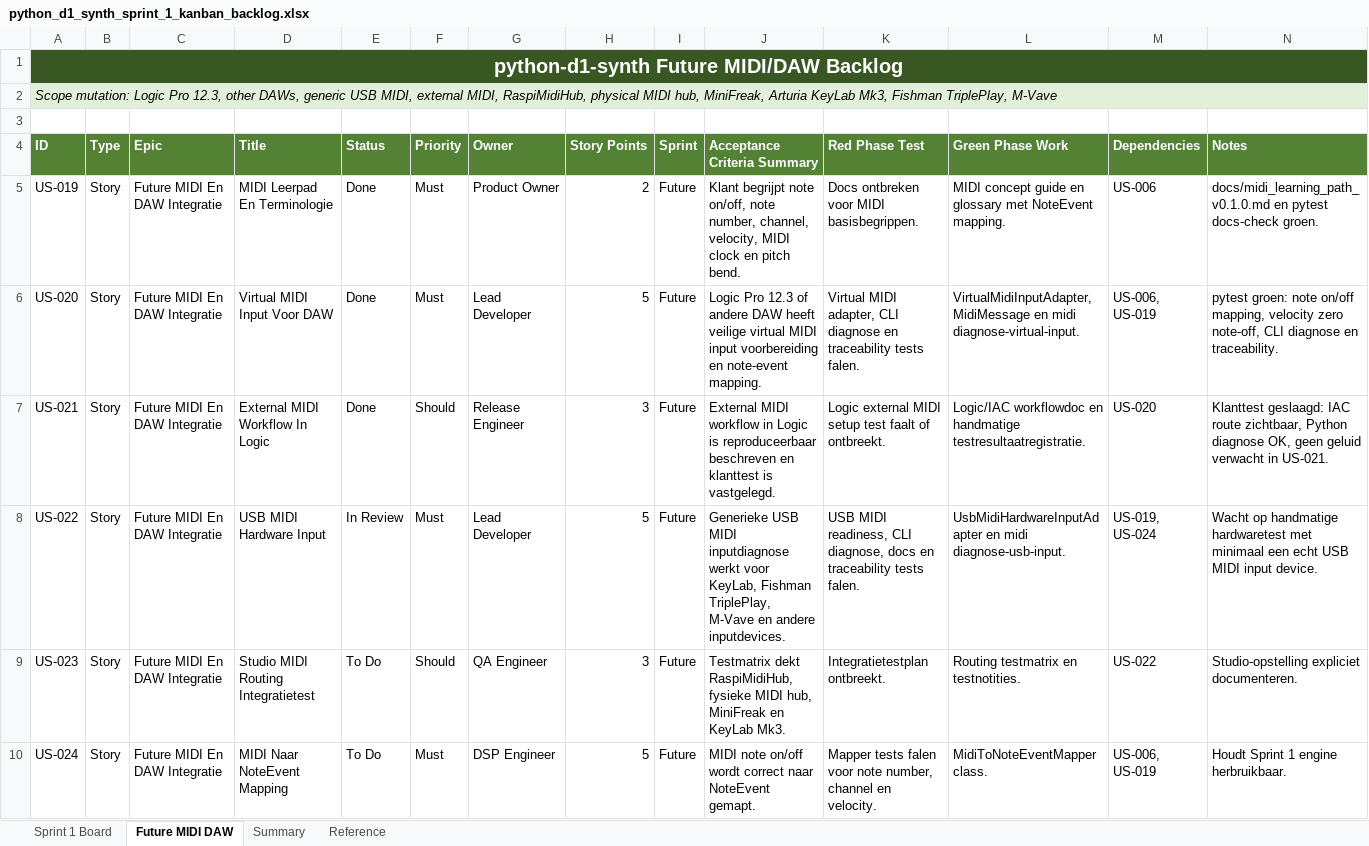
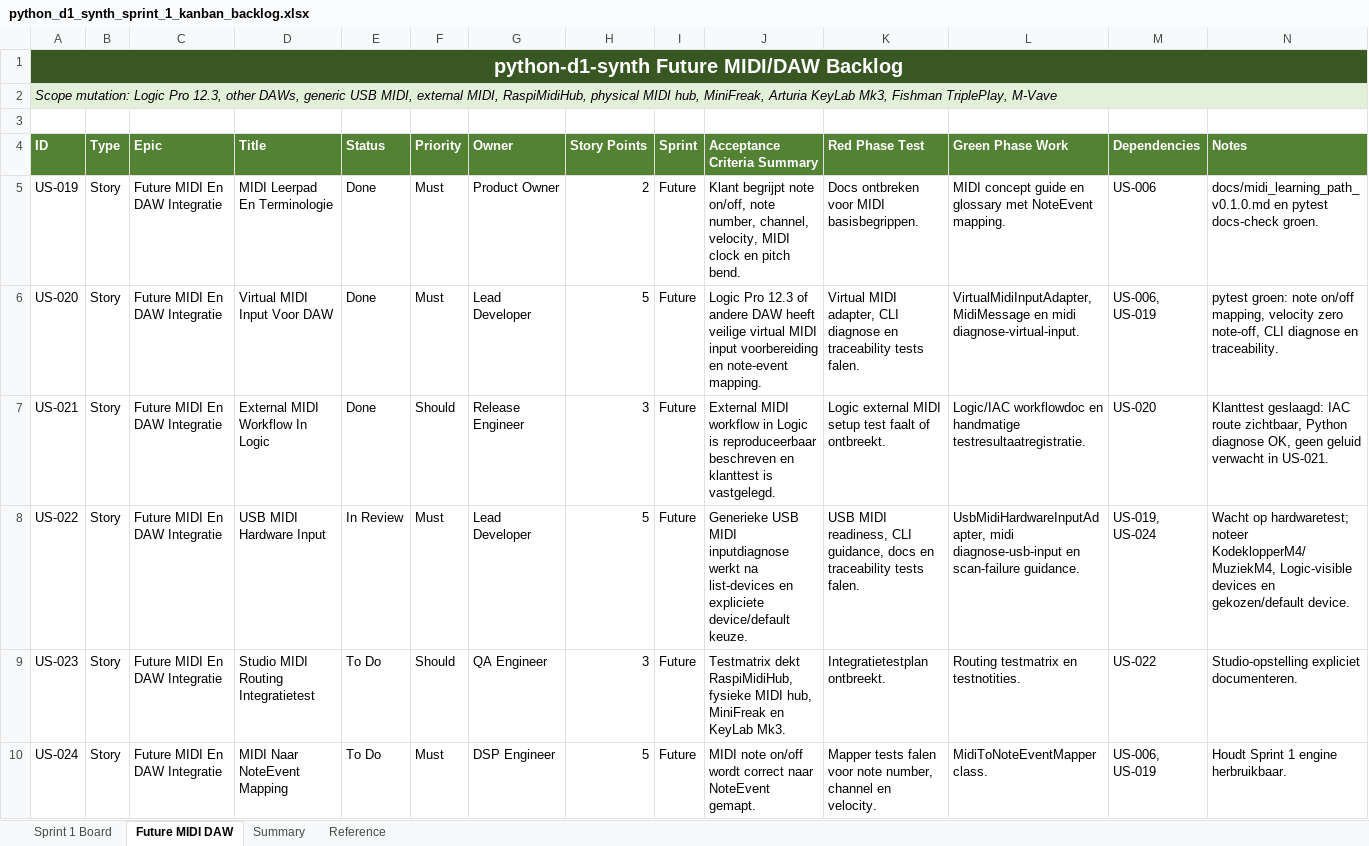
Before and after one commit to pappavis/python-d1-synth, an Excel workbook: outputs/CHATOD-20260709-D1PY-MVP-001/python_d1_synth_sprint_1_kanban_backlog.xlsx, sheet Future MIDI DAW, drawn as a sheet; only a part is shown; values as stored, in another font and other column widths than the file's, no borders; table styles not drawn; the diff names each change by its address in the sheet, - before the commit and + after, or states it on an @@ line.

Commit message:
Update US-022 midi test procedure

```diff
--- a/outputs/CHATOD-20260709-D1PY-MVP-001/python_d1_synth_sprint_1_kanban_backlog.xlsx (sheet Future MIDI DAW)
+++ b/outputs/CHATOD-20260709-D1PY-MVP-001/python_d1_synth_sprint_1_kanban_backlog.xlsx (sheet Future MIDI DAW)
-J8 (Acceptance Criteria Summary): …inputdiagnose werkt voor KeyLab, Fishman TriplePlay, M-Vave en andere inputdevices.
+J8 (Acceptance Criteria Summary): …inputdiagnose werkt na list-devices en expliciete device/default keuze.
-K8 (Red Phase Test): …readiness, CLI diagnose, docs en…
+K8 (Red Phase Test): …readiness, CLI guidance, docs en…
-L8 (Green Phase Work): UsbMidiHardwareInputAdapter en midi diagnose-usb-input.
+L8 (Green Phase Work): UsbMidiHardwareInputAdapter, midi diagnose-usb-input en scan-failure guidance.
-N8 (Notes): Wacht op handmatige hardwaretest met minimaal een echt USB MIDI input device.
+N8 (Notes): Wacht op hardwaretest; noteer KodeklopperM4/MuziekM4, Logic-visible devices en gekozen/default device.
```
Also changed, not shown: 8 other files.
